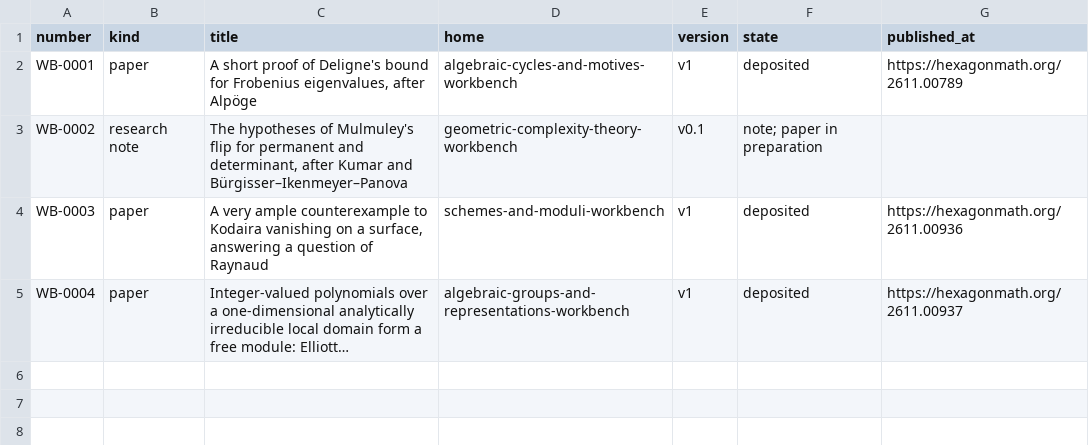
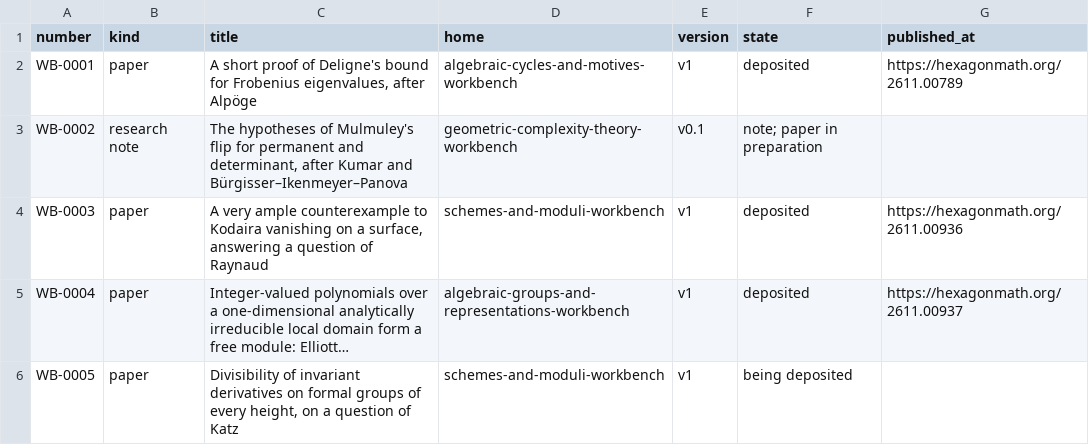
Before and after one commit to KokunoYumeto/mathematics-workbenches, a TSV file: registry/works.tsv, drawn as a sheet; long unchanged cells end in …; the diff names each change by its address in the sheet, - before the commit and + after, or states it on an @@ line.

```diff
--- a/registry/works.tsv
+++ b/registry/works.tsv
+row 6: WB-0005 | paper | Divisibility of invariant derivatives on formal groups of every height, on a question of Katz | schemes-and-moduli-workbench | v1 | being deposited
```
Also changed, not shown: 1 other file.
